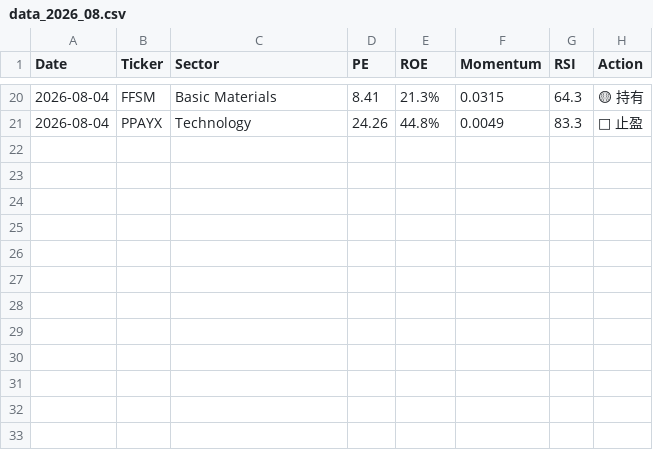
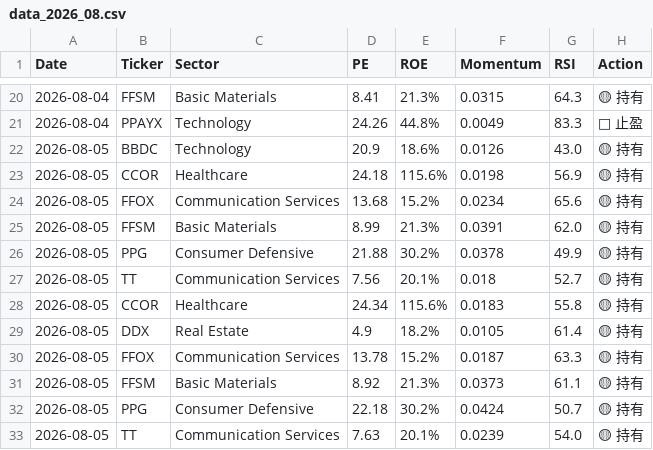
Before and after one commit to RayD-123/micro-quant-simulator, a CSV file: history_database/data_2026_08.csv, drawn as a sheet; only a part is shown, gaps mark what is left out; the diff names each change by its address in the sheet, - before the commit and + after, or states it on an @@ line.

```diff
--- a/history_database/data_2026_08.csv
+++ b/history_database/data_2026_08.csv
+row 22: 2026-08-05 | BBDC | Technology | 20.9 | 18.6% | 0.0126 | 43.0 | 🟡 持有
+row 23: 2026-08-05 | CCOR | Healthcare | 24.18 | 115.6% | 0.0198 | 56.9 | 🟡 持有
+row 24: 2026-08-05 | FFOX | Communication Services | 13.68 | 15.2% | 0.0234 | 65.6 | 🟡 持有
+row 25: 2026-08-05 | FFSM | Basic Materials | 8.99 | 21.3% | 0.0391 | 62.0 | 🟡 持有
+row 26: 2026-08-05 | PPG | Consumer Defensive | 21.88 | 30.2% | 0.0378 | 49.9 | 🟡 持有
+row 27: 2026-08-05 | TT | Communication Services | 7.56 | 20.1% | 0.018 | 52.7 | 🟡 持有
+row 28: 2026-08-05 | CCOR | Healthcare | 24.34 | 115.6% | 0.0183 | 55.8 | 🟡 持有
+row 29: 2026-08-05 | DDX | Real Estate | 4.9 | 18.2% | 0.0105 | 61.4 | 🟡 持有
+row 30: 2026-08-05 | FFOX | Communication Services | 13.78 | 15.2% | 0.0187 | 63.3 | 🟡 持有
+row 31: 2026-08-05 | FFSM | Basic Materials | 8.92 | 21.3% | 0.0373 | 61.1 | 🟡 持有
+row 32: 2026-08-05 | PPG | Consumer Defensive | 22.18 | 30.2% | 0.0424 | 50.7 | 🟡 持有
+row 33: 2026-08-05 | TT | Communication Services | 7.63 | 20.1% | 0.0239 | 54.0 | 🟡 持有
```
Also changed, not shown: daily_equity.csv, history_database/ledger_2026_06.csv, 3 other files.
